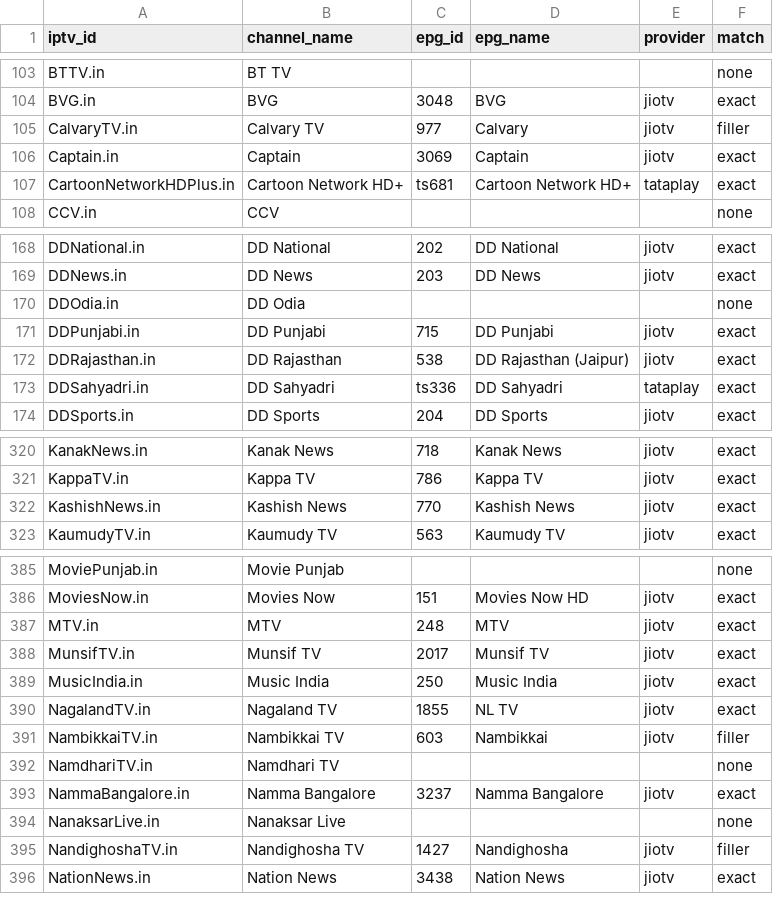
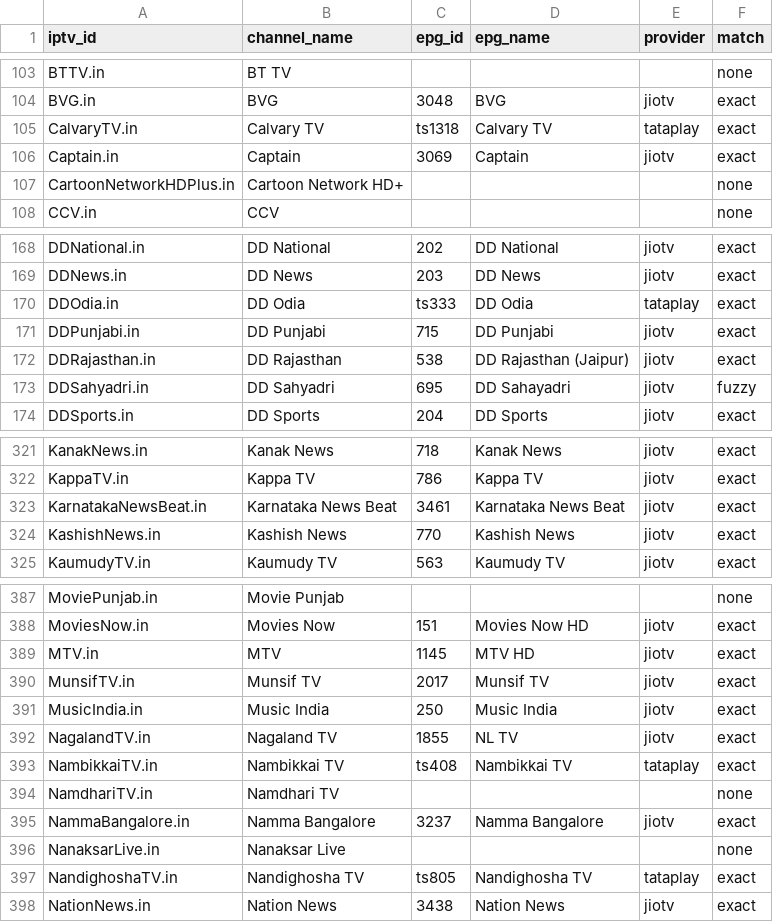
Before and after one commit to soniharish2018/in-iptv, a CSV file: playlists/epg-mapping.csv, drawn as a sheet; only a part is shown, gaps mark what is left out; the diff covers the shown part only.

```diff
--- a/playlists/epg-mapping.csv
+++ b/playlists/epg-mapping.csv
@@ -104,5 +104,5 @@ BTTV.in,BT TV,,,,none
 BVG.in,BVG,3048,BVG,jiotv,exact
-CalvaryTV.in,Calvary TV,977,Calvary,jiotv,filler
+CalvaryTV.in,Calvary TV,ts1318,Calvary TV,tataplay,exact
 Captain.in,Captain,3069,Captain,jiotv,exact
-CartoonNetworkHDPlus.in,Cartoon Network HD+,ts681,Cartoon Network HD+,tataplay,exact
+CartoonNetworkHDPlus.in,Cartoon Network HD+,,,,none
 CCV.in,CCV,,,,none
@@ -169,6 +169,6 @@ DDNational.in,DD National,202,DD National,jiotv,exact
 DDNews.in,DD News,203,DD News,jiotv,exact
-DDOdia.in,DD Odia,,,,none
+DDOdia.in,DD Odia,ts333,DD Odia,tataplay,exact
 DDPunjabi.in,DD Punjabi,715,DD Punjabi,jiotv,exact
 DDRajasthan.in,DD Rajasthan,538,DD Rajasthan (Jaipur),jiotv,exact
-DDSahyadri.in,DD Sahyadri,ts336,DD Sahyadri,tataplay,exact
+DDSahyadri.in,DD Sahyadri,695,DD Sahayadri,jiotv,fuzzy
 DDSports.in,DD Sports,204,DD Sports,jiotv,exact
@@ -321,2 +322,3 @@ KanakNews.in,Kanak News,718,Kanak News,jiotv,exact
 KappaTV.in,Kappa TV,786,Kappa TV,jiotv,exact
+KarnatakaNewsBeat.in,Karnataka News Beat,3461,Karnataka News Beat,jiotv,exact
 KashishNews.in,Kashish News,770,Kashish News,jiotv,exact
@@ -386,3 +388,3 @@ MoviePunjab.in,Movie Punjab,,,,none
 MoviesNow.in,Movies Now,151,Movies Now HD,jiotv,exact
-MTV.in,MTV,248,MTV,jiotv,exact
+MTV.in,MTV,1145,MTV HD,jiotv,exact
 MunsifTV.in,Munsif TV,2017,Munsif TV,jiotv,exact
@@ -390,3 +392,3 @@ MusicIndia.in,Music India,250,Music India,jiotv,exact
 NagalandTV.in,Nagaland TV,1855,NL TV,jiotv,exact
-NambikkaiTV.in,Nambikkai TV,603,Nambikkai,jiotv,filler
+NambikkaiTV.in,Nambikkai TV,ts408,Nambikkai TV,tataplay,exact
 NamdhariTV.in,Namdhari TV,,,,none
@@ -394,3 +396,3 @@ NammaBangalore.in,Namma Bangalore,3237,Namma Bangalore,jiotv,exact
 NanaksarLive.in,Nanaksar Live,,,,none
-NandighoshaTV.in,Nandighosha TV,1427,Nandighosha,jiotv,filler
+NandighoshaTV.in,Nandighosha TV,ts805,Nandighosha TV,tataplay,exact
 NationNews.in,Nation News,3438,Nation News,jiotv,exact
```
Also changed, not shown: 2 added rows and 142 edited cells elsewhere in this file, 14 other files.
